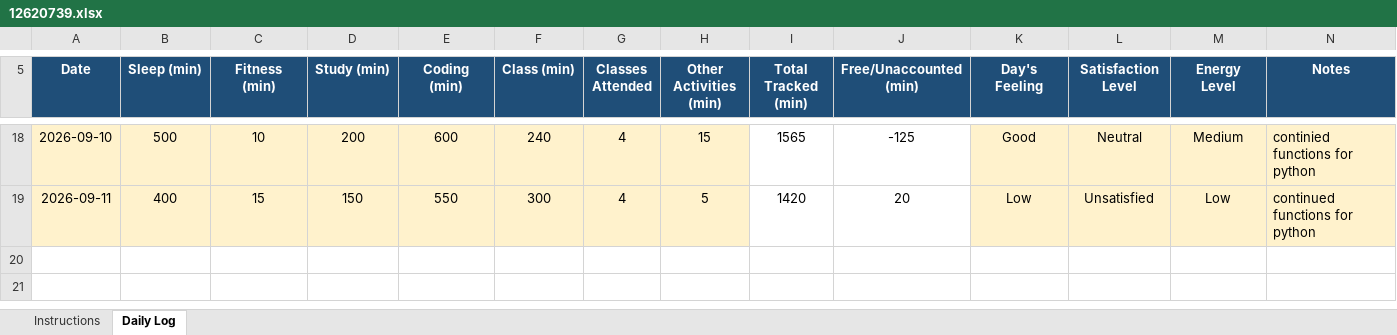
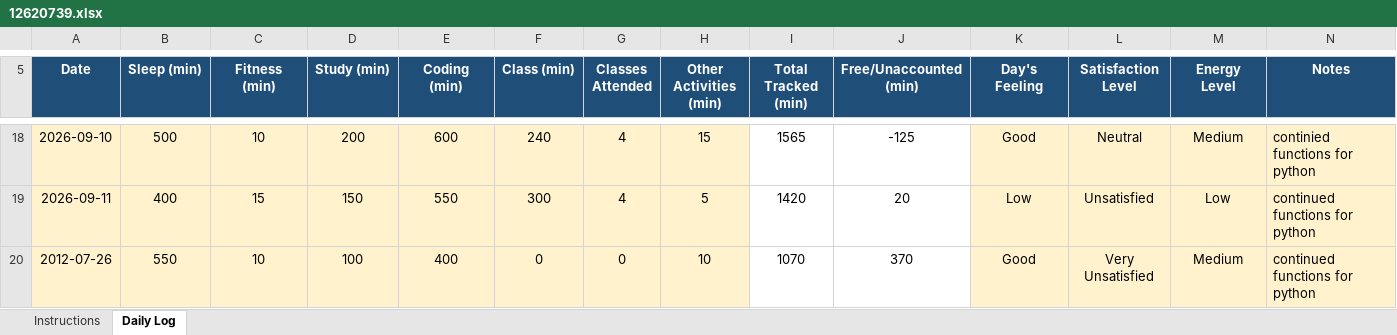
Before and after one commit to kakashiColt/daily-activity-log, an Excel workbook: 12620739.xlsx, sheet Daily Log, drawn as a sheet; only a part is shown, gaps mark what is left out; values as stored, in another font and other column widths than the file's, no borders; conditional formats not drawn; the diff names each change by its address in the sheet, - before the commit and + after, or states it on an @@ line.

```diff
--- a/12620739.xlsx (sheet Daily Log)
+++ b/12620739.xlsx (sheet Daily Log)
+row 20: 2012-07-26 | 550 | 10 | 100 | 400 | 0 | 0 | 10 | 1070 | 370 | Good | Very Unsatisfied | Medium | continued functions for python
```
